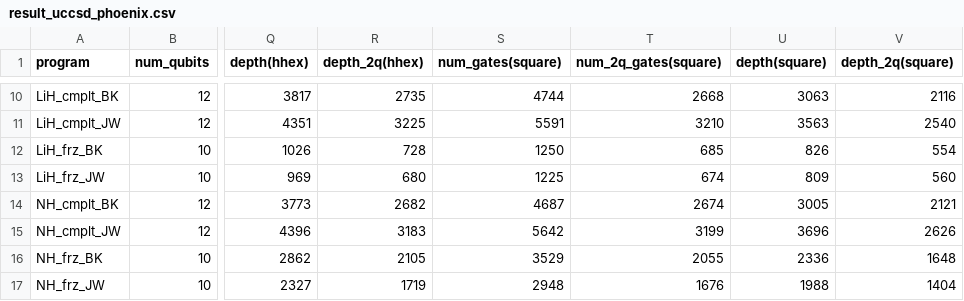
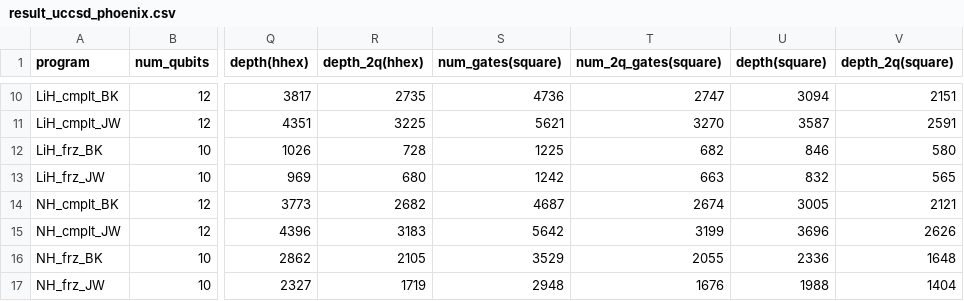
Before and after one commit to iqubit-org/phoenix, a CSV file: artifact_dac25/experiments/results/result_uccsd_phoenix.csv, drawn as a sheet; only a part is shown, gaps mark what is left out; the diff covers the shown part only; the diff names each change by its address in the sheet, - before the commit and + after, or states it on an @@ line.

```diff
--- a/artifact_dac25/experiments/results/result_uccsd_phoenix.csv
+++ b/artifact_dac25/experiments/results/result_uccsd_phoenix.csv
-S10 (num_gates(square)): 4744
+S10 (num_gates(square)): 4736
-T10 (num_2q_gates(square)): 2668
+T10 (num_2q_gates(square)): 2747
-U10 (depth(square)): 3063
+U10 (depth(square)): 3094
-V10 (depth_2q(square)): 2116
+V10 (depth_2q(square)): 2151
-S11 (num_gates(square)): 5591
+S11 (num_gates(square)): 5621
-T11 (num_2q_gates(square)): 3210
+T11 (num_2q_gates(square)): 3270
-U11 (depth(square)): 3563
+U11 (depth(square)): 3587
-V11 (depth_2q(square)): 2540
+V11 (depth_2q(square)): 2591
-S12 (num_gates(square)): 1250
+S12 (num_gates(square)): 1225
-T12 (num_2q_gates(square)): 685
+T12 (num_2q_gates(square)): 682
-U12 (depth(square)): 826
+U12 (depth(square)): 846
-V12 (depth_2q(square)): 554
+V12 (depth_2q(square)): 580
-S13 (num_gates(square)): 1225
+S13 (num_gates(square)): 1242
-T13 (num_2q_gates(square)): 674
+T13 (num_2q_gates(square)): 663
-U13 (depth(square)): 809
+U13 (depth(square)): 832
-V13 (depth_2q(square)): 560
+V13 (depth_2q(square)): 565
```
Also changed, not shown: 64 edited cells elsewhere in this file, artifact_dac25/experiments/results/result_uccsd_tket.csv, 53 other files.
